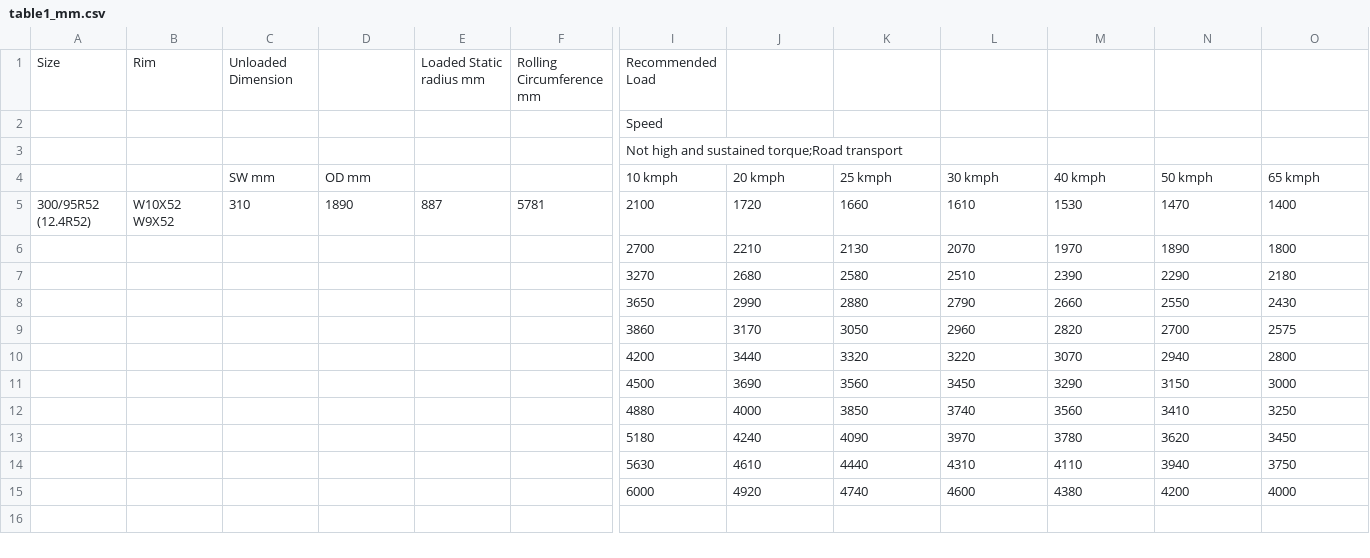
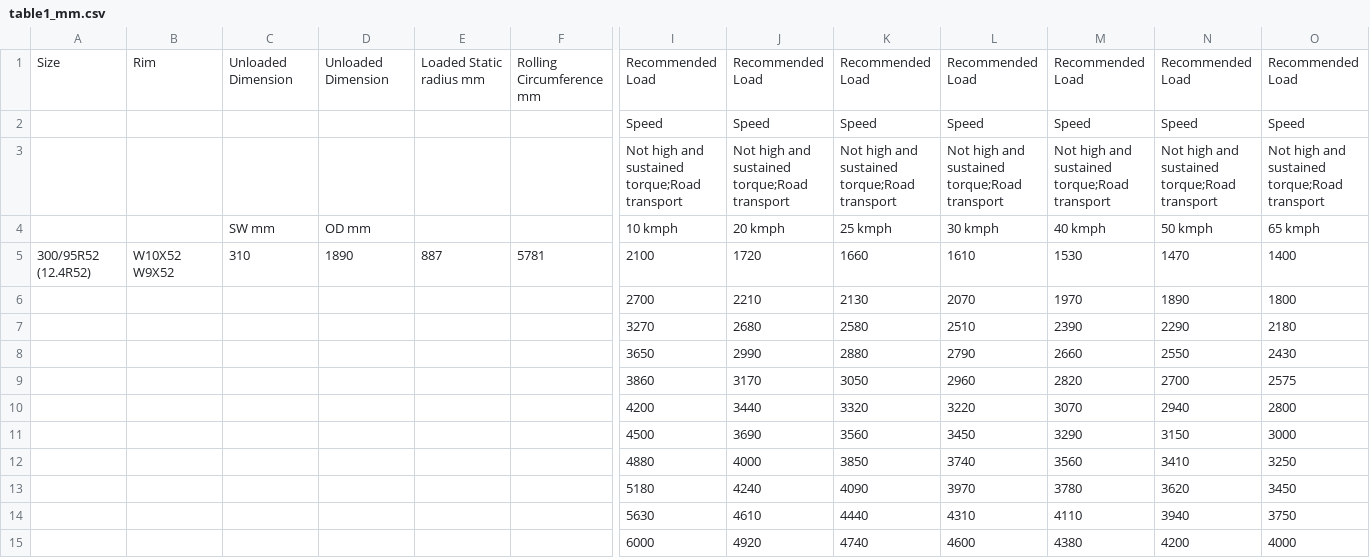
Before and after one commit to chetanjadhav-dev/Selenium-Web-Scraper, a CSV file: table1_mm.csv, drawn as a sheet; only a part is shown, gaps mark what is left out; removed rows and columns are numbered as before the commit, all else as after; rows hold the shown columns only; the diff names each change by its address in the sheet, - before the commit and + after, or states it on an @@ line.

Commit message:
data extract and load 2

```diff
--- a/table1_mm.csv
+++ b/table1_mm.csv
-D1: (empty)
+D1: Unloaded Dimension
-J1: (empty)
+J1: Recommended Load
-K1: (empty)
+K1: Recommended Load
-L1: (empty)
+L1: Recommended Load
-M1: (empty)
+M1: Recommended Load
-N1: (empty)
+N1: Recommended Load
-O1: (empty)
+O1: Recommended Load
-row 2:  |  |  |  |  |  | Speed
-row 3:  |  |  |  |  |  | Not high and sustained torque;Road transport
+row 2:  |  |  |  |  |  | Speed | Speed | Speed | Speed | Speed | Speed | Speed
+row 3:  |  |  |  |  |  | Not high and sustained torque;Road transport | Not high and sustained torque;Road transport | Not high and sustained torque;Road transport | Not high and sustained torque;Road transport | Not high and sustained torque;Road transport | Not high and sustained torque;Road transport | Not high and sustained torque;Road transport
```
Also changed, not shown: 1 other file.
